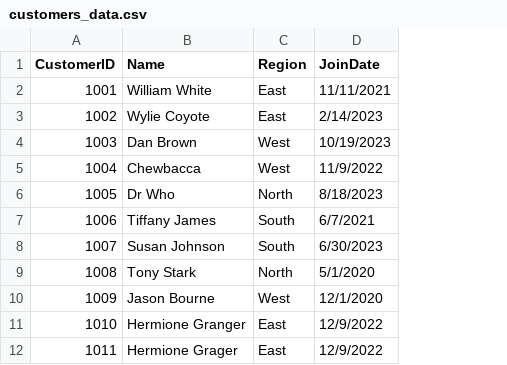
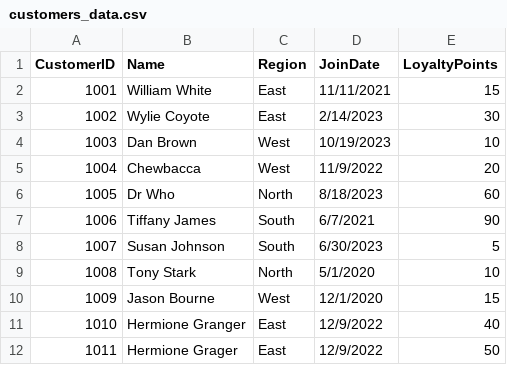
Before and after one commit to mharg405/smart-store-marco, a CSV file: data/raw/customers_data.csv, drawn as a sheet; the diff names each change by its address in the sheet, - before the commit and + after, or states it on an @@ line.

Commit message:
added field to customers_data table

```diff
--- a/data/raw/customers_data.csv
+++ b/data/raw/customers_data.csv
+column E (LoyaltyPoints), rows 2-12: 15 | 30 | 10 | 20 | 60 | 90 | 5 | 10 | 15 | 40 | 50
```
Also changed, not shown: 11 other files.
